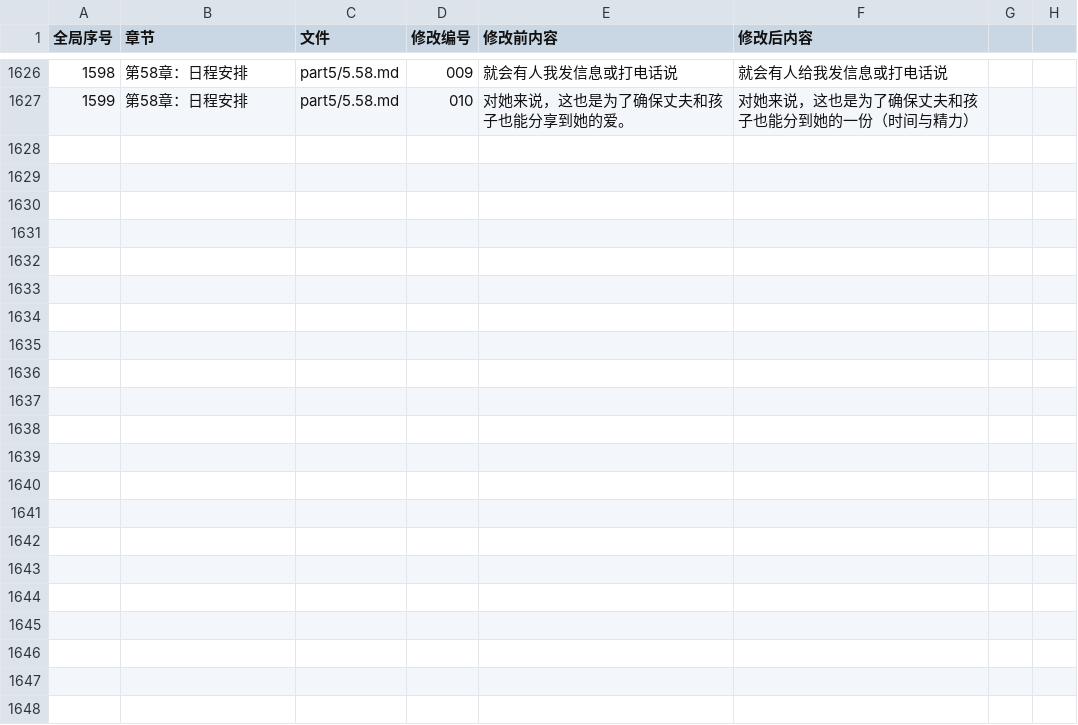
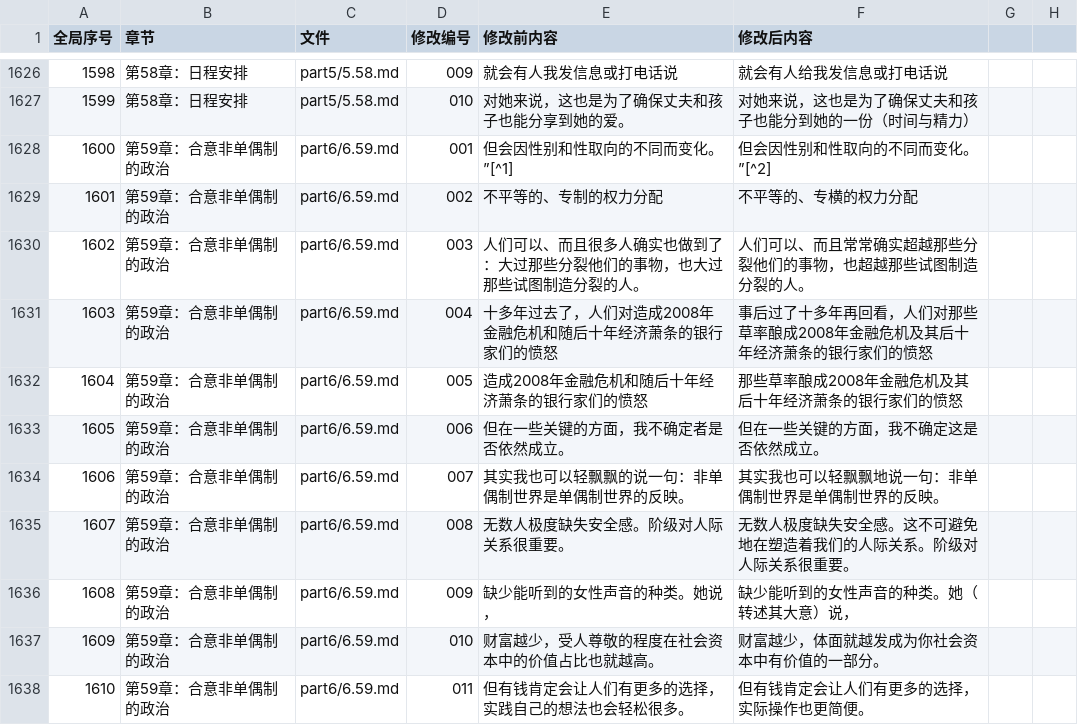
Before and after one commit to jeambos/awbm_zh-CN, a CSV file: HISTORY.csv, drawn as a sheet; only a part is shown, gaps mark what is left out; the diff covers the shown part only.

```diff
--- a/HISTORY.csv
+++ b/HISTORY.csv
@@ -1627 +1627,12 @@
 1599,第58章：日程安排,part5/5.58.md,010,对她来说，这也是为了确保丈夫和孩子也能分享到她的爱。,对她来说，这也是为了确保丈夫和孩子也能分到她的一份（时间与精力）
+1600,第59章：合意非单偶制的政治,part6/6.59.md,001,但会因性别和性取向的不同而变化。”[^1],但会因性别和性取向的不同而变化。”[^2]
+1601,第59章：合意非单偶制的政治,part6/6.59.md,002,不平等的、专制的权力分配,不平等的、专横的权力分配
+1602,第59章：合意非单偶制的政治,part6/6.59.md,003,人们可以、而且很多人确实也做到了：大过那些分裂他们的事物，也大过那些试图制造分裂的人。,人们可以、而且常常确实超越那些分裂他们的事物，也超越那些试图制造分裂的人。
+1603,第59章：合意非单偶制的政治,part6/6.59.md,004,十多年过去了，人们对造成2008年金融危机和随后十年经济萧条的银行家们的愤怒,事后过了十多年再回看，人们对那些草率酿成2008年金融危机及其后十年经济萧条的银行家们的愤怒
+1604,第59章：合意非单偶制的政治,part6/6.59.md,005,造成2008年金融危机和随后十年经济萧条的银行家们的愤怒,那些草率酿成2008年金融危机及其后十年经济萧条的银行家们的愤怒
+1605,第59章：合意非单偶制的政治,part6/6.59.md,006,但在一些关键的方面，我不确定者是否依然成立。,但在一些关键的方面，我不确定这是否依然成立。
+1606,第59章：合意非单偶制的政治,part6/6.59.md,007,其实我也可以轻飘飘的说一句：非单偶制世界是单偶制世界的反映。,其实我也可以轻飘飘地说一句：非单偶制世界是单偶制世界的反映。
+1607,第59章：合意非单偶制的政治,part6/6.59.md,008,无数人极度缺失安全感。阶级对人际关系很重要。,无数人极度缺失安全感。这不可避免地在塑造着我们的人际关系。阶级对人际关系很重要。
+1608,第59章：合意非单偶制的政治,part6/6.59.md,009,缺少能听到的女性声音的种类。她说，,缺少能听到的女性声音的种类。她（转述其大意）说，
+1609,第59章：合意非单偶制的政治,part6/6.59.md,010,财富越少，受人尊敬的程度在社会资本中的价值占比也就越高。,财富越少，体面就越发成为你社会资本中有价值的一部分。
+1610,第59章：合意非单偶制的政治,part6/6.59.md,011,但有钱肯定会让人们有更多的选择，实践自己的想法也会轻松很多。,但有钱肯定会让人们有更多的选择，实际操作也更简便。
```
Also changed, not shown: 10 added rows elsewhere in this file, 3 other files.
